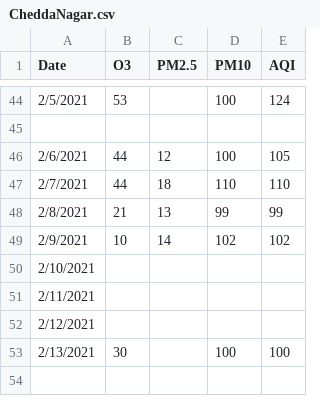
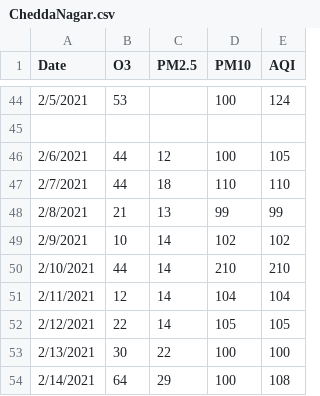
Before and after one commit to Anuragdash30/AQI---Deep-Blue, a CSV file: AQI/Data/AQI DATA NEW/CheddaNagar.csv, drawn as a sheet; only a part is shown, gaps mark what is left out.

```diff
--- a/AQI/Data/AQI DATA NEW/CheddaNagar.csv
+++ b/AQI/Data/AQI DATA NEW/CheddaNagar.csv
@@ -49,5 +49,6 @@ Date,O3,PM2.5,PM10,AQI
 2/9/2021,10,14,102,102
-2/10/2021,,,,
-2/11/2021,,,,
-2/12/2021,,,,
-2/13/2021,30,,100,100
+2/10/2021,44,14,210,210
+2/11/2021,12,14,104,104
+2/12/2021,22,14,105,105
+2/13/2021,30,22,100,100
+2/14/2021,64,29,100,108
```
Also changed, not shown: AQI/Data/AQI DATA NEW/AnushaktiApi.csv, AQI/Data/AQI DATA NEW/CheetaCampApi.csv, 17 other files.
